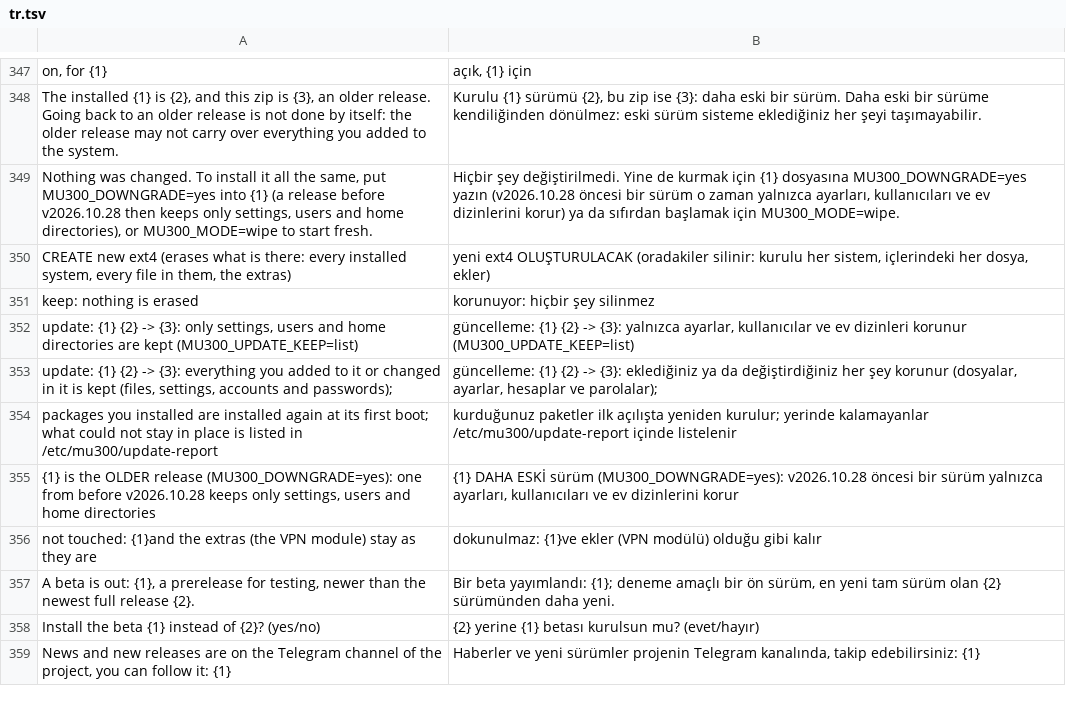
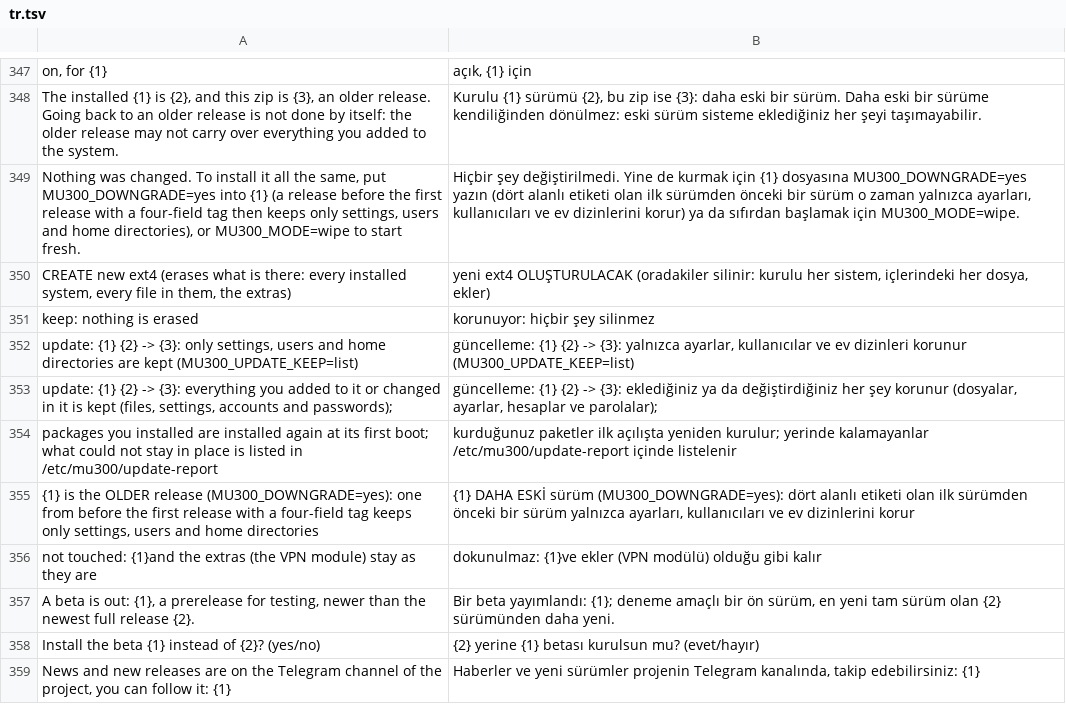
Before and after one commit to liuwang97/mu300-wrt, a TSV file: i18n/tr.tsv, drawn as a sheet; only a part is shown, gaps mark what is left out.

```diff
--- a/i18n/tr.tsv
+++ b/i18n/tr.tsv
@@ -348,3 +348,3 @@ on, for {1}	açık, {1} için
 The installed {1} is {2}, and this zip is {3}, an older release. Going back to an older release is not done by itself: the older release may not carry over everything you added to the system.	Kurulu {1} sürümü {2}, bu zip ise {3}: daha eski bir sürüm. Daha eski bir sürüme kendiliğinden dönülmez: eski sürüm sisteme eklediğiniz her şeyi taşımayabilir.
-Nothing was changed. To install it all the same, put MU300_DOWNGRADE=yes into {1} (a release before v2026.10.28 then keeps only settings, users and home directories), or MU300_MODE=wipe to start fresh.	Hiçbir şey değiştirilmedi. Yine de kurmak için {1} dosyasına MU300_DOWNGRADE=yes yazın (v2026.10.28 öncesi bir sürüm o zaman yalnızca ayarları, kullanıcıları ve ev dizinlerini korur) ya da sıfırdan başlamak için MU300_MODE=wipe.
+Nothing was changed. To install it all the same, put MU300_DOWNGRADE=yes into {1} (a release before the first release with a four-field tag then keeps only settings, users and home directories), or MU300_MODE=wipe to start fresh.	Hiçbir şey değiştirilmedi. Yine de kurmak için {1} dosyasına MU300_DOWNGRADE=yes yazın (dört alanlı etiketi olan ilk sürümden önceki bir sürüm o zaman yalnızca ayarları, kullanıcıları ve ev dizinlerini korur) ya da sıfırdan başlamak için MU300_MODE=wipe.
 CREATE new ext4 (erases what is there: every installed system, every file in them, the extras)	yeni ext4 OLUŞTURULACAK (oradakiler silinir: kurulu her sistem, içlerindeki her dosya, ekler)
@@ -354,3 +354,3 @@ update:         {1} {2} -> {3}: everything you added to it or changed in it is k
                 packages you installed are installed again at its first boot; what could not stay in place is listed in /etc/mu300/update-report	                kurduğunuz paketler ilk açılışta yeniden kurulur; yerinde kalamayanlar /etc/mu300/update-report içinde listelenir
-                {1} is the OLDER release (MU300_DOWNGRADE=yes): one from before v2026.10.28 keeps only settings, users and home directories	                {1} DAHA ESKİ sürüm (MU300_DOWNGRADE=yes): v2026.10.28 öncesi bir sürüm yalnızca ayarları, kullanıcıları ve ev dizinlerini korur
+                {1} is the OLDER release (MU300_DOWNGRADE=yes): one from before the first release with a four-field tag keeps only settings, users and home directories	                {1} DAHA ESKİ sürüm (MU300_DOWNGRADE=yes): dört alanlı etiketi olan ilk sürümden önceki bir sürüm yalnızca ayarları, kullanıcıları ve ev dizinlerini korur
 not touched:    {1}and the extras (the VPN module) stay as they are	dokunulmaz:     {1}ve ekler (VPN modülü) olduğu gibi kalır
```
Also changed, not shown: i18n/zh.tsv, 6 other files.
